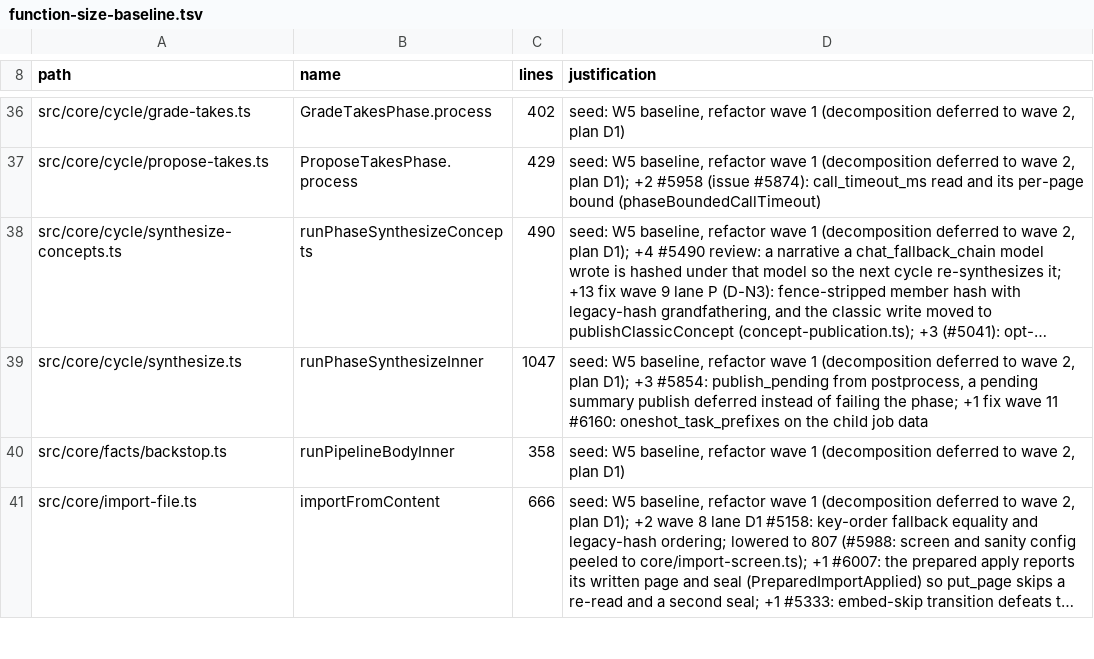
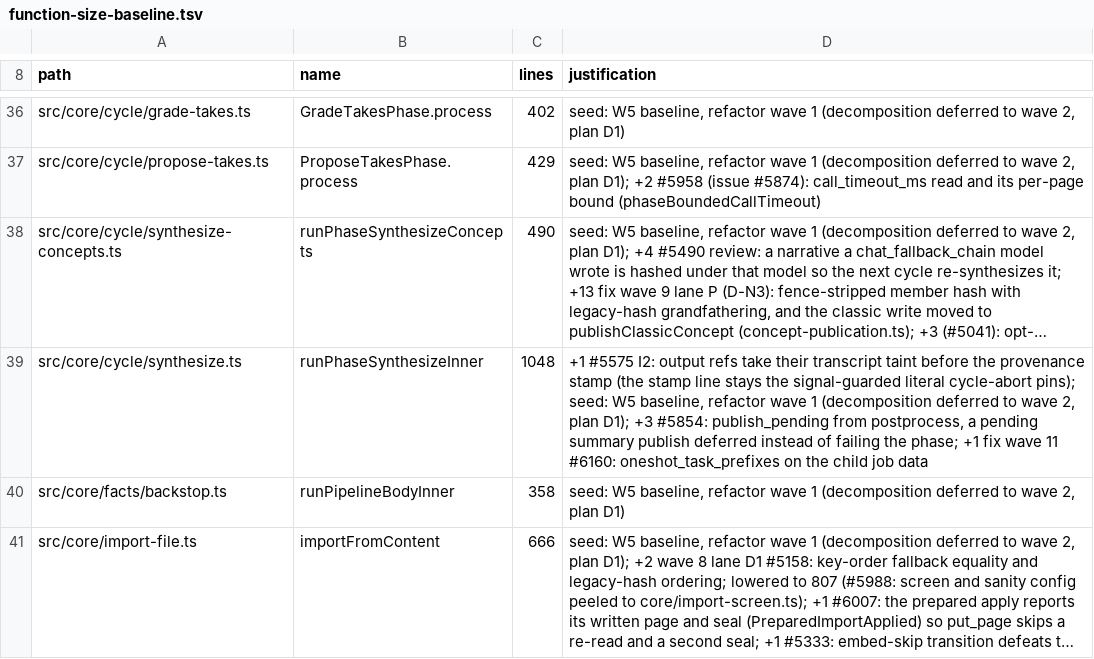
Before and after one commit to CloudEngineHub/gbrain, a TSV file: scripts/function-size-baseline.tsv, drawn as a sheet; only a part is shown, gaps mark what is left out; long unchanged cells end in …; the diff names each change by its address in the sheet, - before the commit and + after, or states it on an @@ line.

Commit message:
fix(trust): keep the signal-guarded dream provenance stamp literal (cycle-abort guard); enrichment fallback test breaks only the import transaction
Co-authored-by: capy-ai[bot] <230910855+capy-ai[bot]@users.noreply.github.com>

```diff
--- a/scripts/function-size-baseline.tsv
+++ b/scripts/function-size-baseline.tsv
-C39 (lines): 1047
+C39 (lines): 1048
-D39 (justification): seed: W5…
+D39 (justification): +1 #5575 I2: output refs take their transcript taint before the provenance stamp (the stamp line stays the signal-guarded literal cycle-abort pins); seed: W5…
```
Also changed, not shown: 2 other files.
